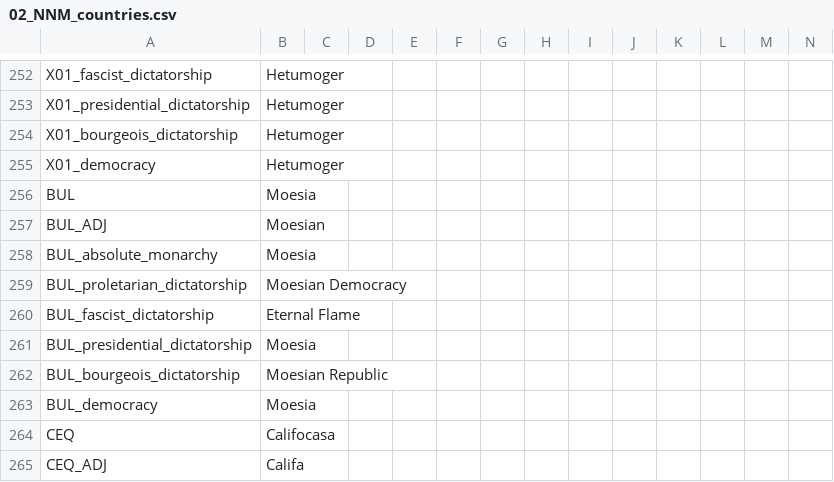
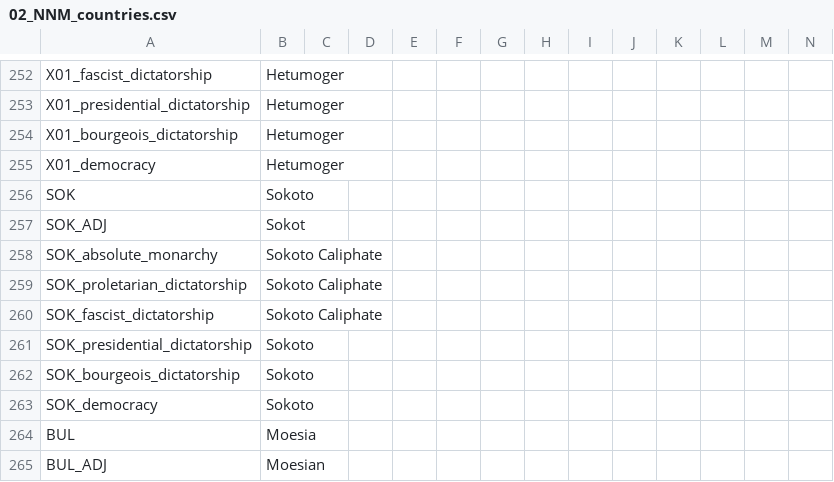
Before and after one commit to Volkorel/Jamahitoria, a CSV file: localisation/02_NNM_countries.csv, drawn as a sheet; only a part is shown, gaps mark what is left out; the shorter side is filled out with more unchanged rows.

```diff
--- a/localisation/02_NNM_countries.csv
+++ b/localisation/02_NNM_countries.csv
@@ -255,2 +255,10 @@ X01_bourgeois_dictatorship;Hetumoger;;;;;;;;;;;;;
 X01_democracy;Hetumoger;;;;;;;;;;;;;
+SOK;Sokoto;;;;;;;;;;;;;
+SOK_ADJ;Sokot;;;;;;;;;;;;;
+SOK_absolute_monarchy;Sokoto Caliphate;;;;;;;;;;;;;
+SOK_proletarian_dictatorship;Sokoto Caliphate;;;;;;;;;;;;;
+SOK_fascist_dictatorship;Sokoto Caliphate;;;;;;;;;;;;;
+SOK_presidential_dictatorship;Sokoto;;;;;;;;;;;;;
+SOK_bourgeois_dictatorship;Sokoto;;;;;;;;;;;;;
+SOK_democracy;Sokoto;;;;;;;;;;;;;
 BUL;Moesia;;;;;;;;;;;;;
```
Also changed, not shown: localisation/0_Neocultures.csv, 44 other files.
